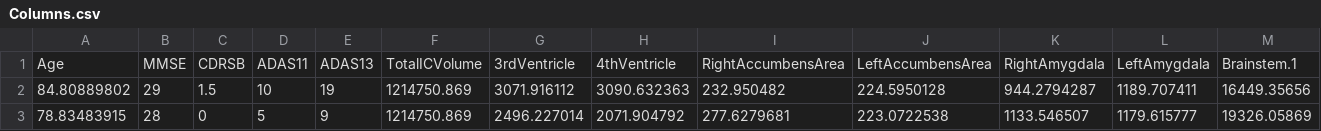
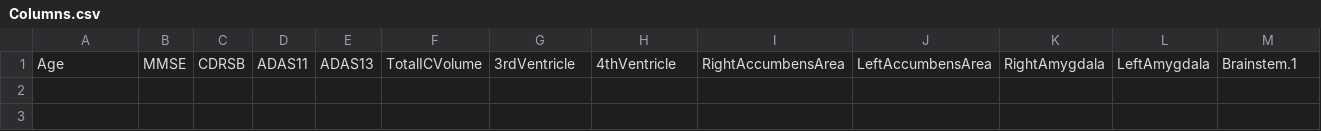
Before and after one commit to Rocyzas/Explainable-AI-Classifiers-for-Alzheimers-Disease-Diagnosis, a CSV file: DataFiles/Columns.csv, drawn as a sheet; only a part is shown; rows hold the shown columns only; the diff names each change by its address in the sheet, - before the commit and + after, or states it on an @@ line.

```diff
--- a/DataFiles/Columns.csv
+++ b/DataFiles/Columns.csv
-row 2: 84.80889802 | 29 | 1.5 | 10 | 19 | 1214750.869 | 3071.916112 | 3090.632363 | 232.950482 | 224.5950128 | 944.2794287 | 1189.707411 | 16449.35656
-row 3: 78.83483915 | 28 | 0 | 5 | 9 | 1214750.869 | 2496.227014 | 2071.904792 | 277.6279681 | 223.0722538 | 1133.546507 | 1179.615777 | 19326.05869
```
Also changed, not shown: 25 other files.
